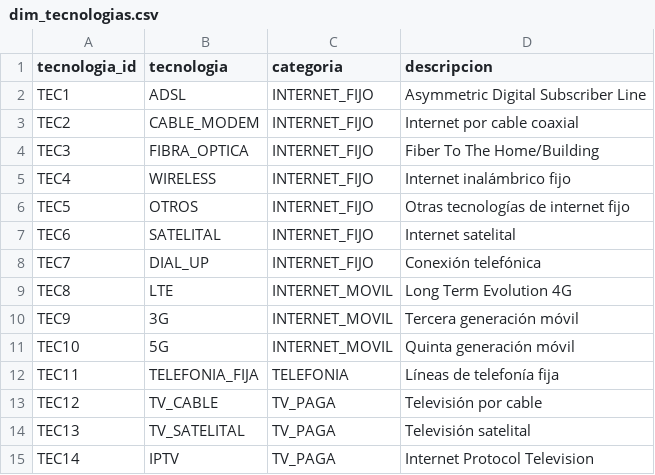
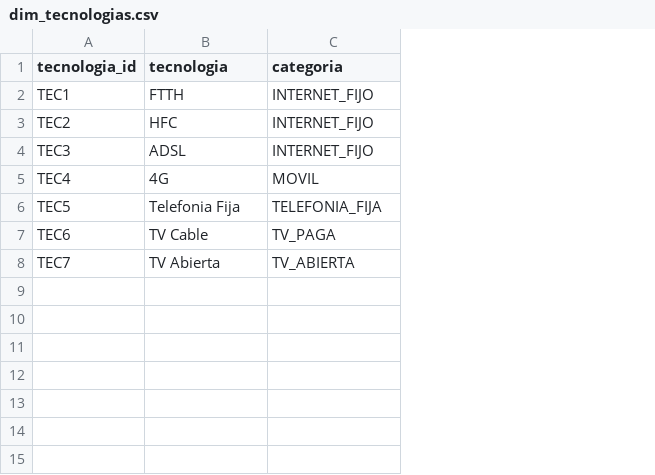
Before and after one commit to jorgesislema/AR-Telecom-2025-Observatorio-ENACOM, a CSV file: data/processed/dimensional/dim_tecnologias.csv, drawn as a sheet; the diff names each change by its address in the sheet, - before the commit and + after, or states it on an @@ line.

Commit message:
Update dim_tecnologias.csv

```diff
--- a/data/processed/dimensional/dim_tecnologias.csv
+++ b/data/processed/dimensional/dim_tecnologias.csv
-column D (descripcion), rows 2-8: Asymmetric Digital Subscriber Line | Internet por cable coaxial | Fiber To The Home/Building | Internet inalámbrico fijo | Otras tecnologías de internet fijo | Internet satelital | Conexión telefónica
-B2 (tecnologia): ADSL
+B2 (tecnologia): FTTH
-B3 (tecnologia): CABLE_MODEM
+B3 (tecnologia): HFC
-B4 (tecnologia): FIBRA_OPTICA
+B4 (tecnologia): ADSL
-B5 (tecnologia): WIRELESS
+B5 (tecnologia): 4G
-C5 (categoria): INTERNET_FIJO
+C5 (categoria): MOVIL
-B6 (tecnologia): OTROS
+B6 (tecnologia): Telefonia Fija
-C6 (categoria): INTERNET_FIJO
+C6 (categoria): TELEFONIA_FIJA
-B7 (tecnologia): SATELITAL
+B7 (tecnologia): TV Cable
-C7 (categoria): INTERNET_FIJO
+C7 (categoria): TV_PAGA
-B8 (tecnologia): DIAL_UP
+B8 (tecnologia): TV Abierta
-C8 (categoria): INTERNET_FIJO
+C8 (categoria): TV_ABIERTA
-row 9: TEC8 | LTE | INTERNET_MOVIL | Long Term Evolution 4G
-row 10: TEC9 | 3G | INTERNET_MOVIL | Tercera generación móvil
-row 11: TEC10 | 5G | INTERNET_MOVIL | Quinta generación móvil
-row 12: TEC11 | TELEFONIA_FIJA | TELEFONIA | Líneas de telefonía fija
-row 13: TEC12 | TV_CABLE | TV_PAGA | Televisión por cable
-row 14: TEC13 | TV_SATELITAL | TV_PAGA | Televisión satelital
-row 15: TEC14 | IPTV | TV_PAGA | Internet Protocol Television
```
